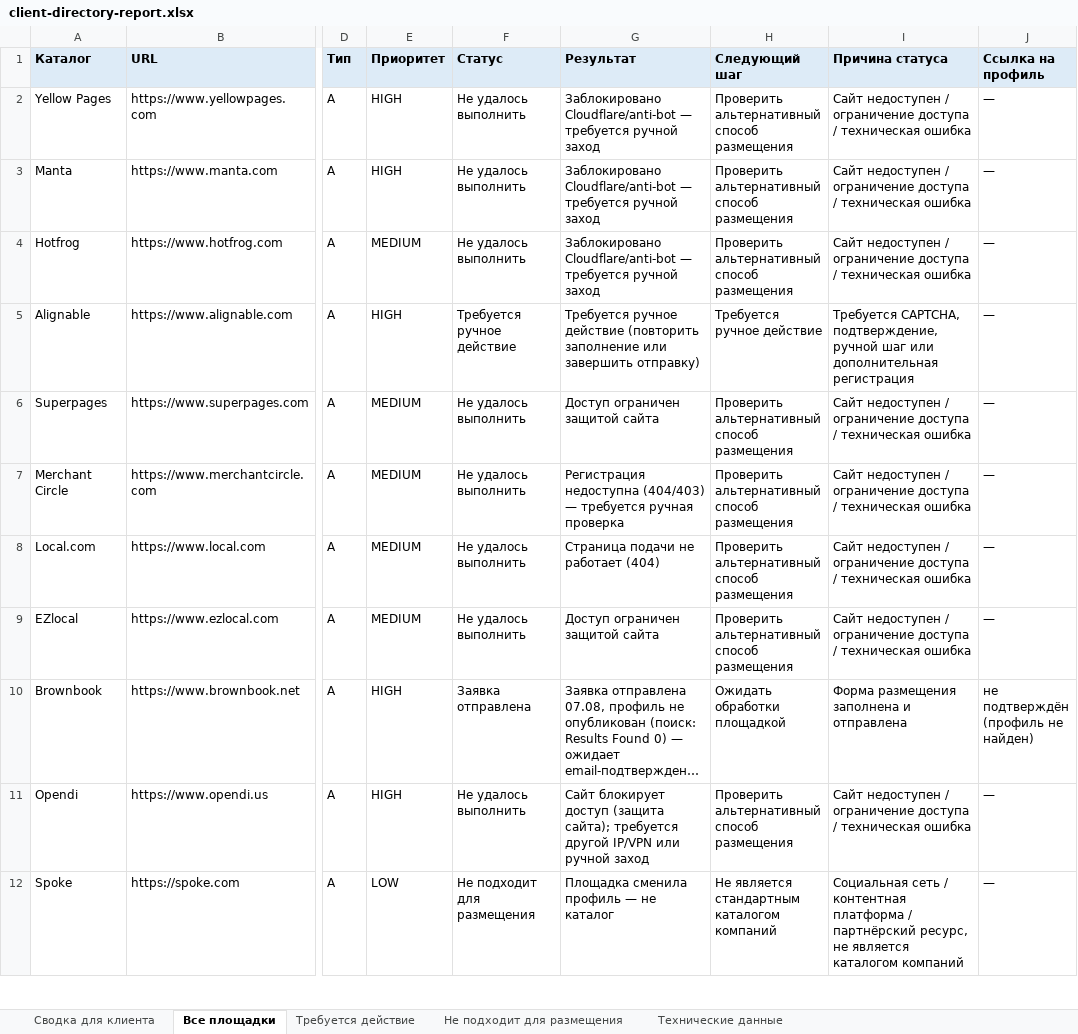
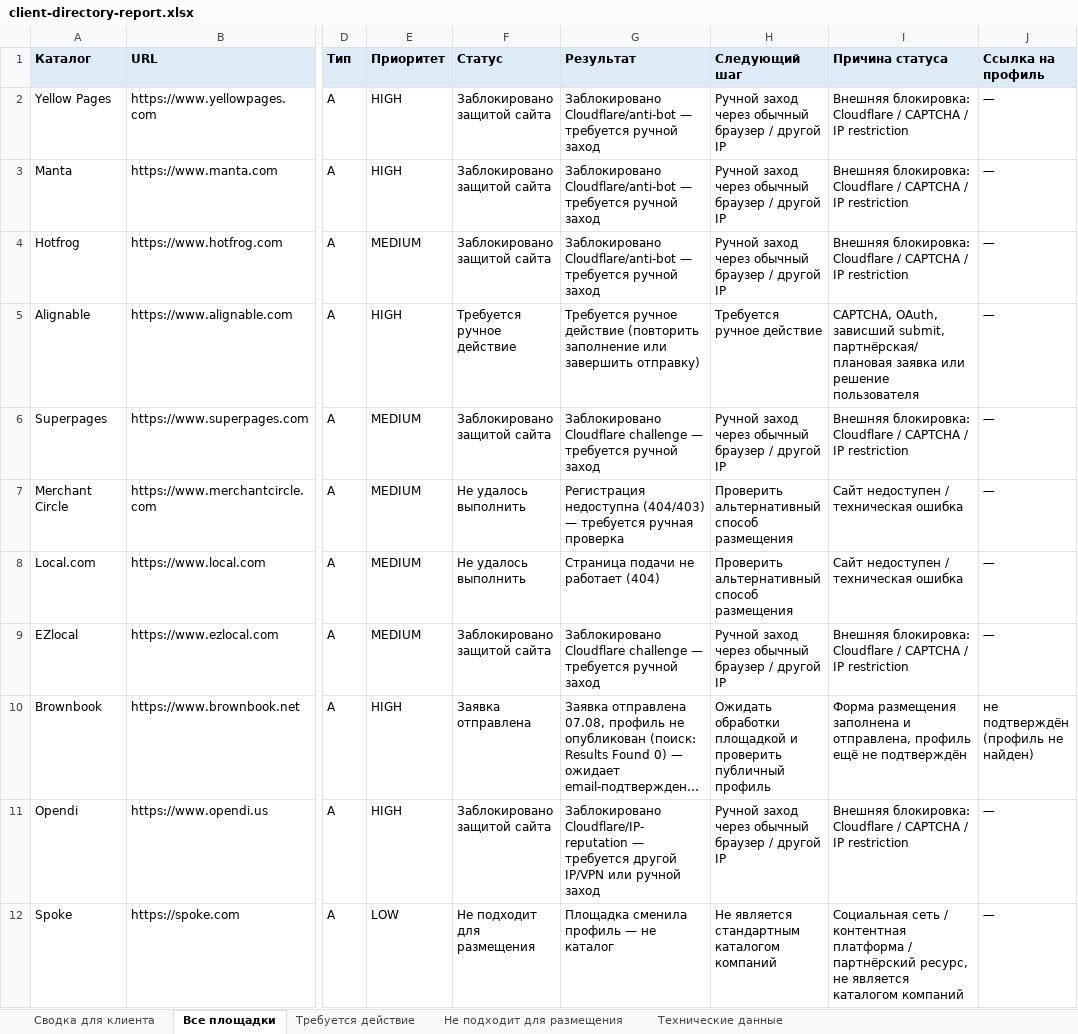
Before and after one commit to Kristine79/seoflowai, an Excel workbook: client-report/client-directory-report.xlsx, sheet Все площадки, drawn as a sheet; only a part is shown, gaps mark what is left out; long unchanged cells end in …; values as stored, in another font and other column widths than the file's, no borders; the diff covers the shown part only; the diff names each change by its address in the sheet, - before the commit and + after, or states it on an @@ line.

```diff
--- a/client-report/client-directory-report.xlsx (sheet Все площадки)
+++ b/client-report/client-directory-report.xlsx (sheet Все площадки)
-F2:F4 (Статус): Не удалось выполнить
+F2:F4 (Статус): Заблокировано защитой сайта
-H2:H4 (Следующий шаг): Проверить альтернативный способ размещения
+H2:H4 (Следующий шаг): Ручной заход через обычный браузер / другой IP
-I2:I4 (Причина статуса): Сайт недоступен / ограничение доступа / техническая ошибка
+I2:I4 (Причина статуса): Внешняя блокировка: Cloudflare / CAPTCHA / IP restriction
-I5 (Причина статуса): Требуется CAPTCHA, подтверждение, ручной шаг или дополнительная регистрация
+I5 (Причина статуса): CAPTCHA, OAuth, зависший submit, партнёрская/плановая заявка или решение пользователя
-F6 (Статус): Не удалось выполнить
+F6 (Статус): Заблокировано защитой сайта
-G6 (Результат): Доступ ограничен защитой сайта
+G6 (Результат): Заблокировано Cloudflare challenge — требуется ручной заход
-H6 (Следующий шаг): Проверить альтернативный способ размещения
+H6 (Следующий шаг): Ручной заход через обычный браузер / другой IP
-I6 (Причина статуса): Сайт недоступен / ограничение доступа / техническая ошибка
+I6 (Причина статуса): Внешняя блокировка: Cloudflare / CAPTCHA / IP restriction
-I7:I8 (Причина статуса): …недоступен / ограничение доступа / техническая ошибка
+I7:I8 (Причина статуса): …недоступен / техническая ошибка
-F9 (Статус): Не удалось выполнить
+F9 (Статус): Заблокировано защитой сайта
-G9 (Результат): Доступ ограничен защитой сайта
+G9 (Результат): Заблокировано Cloudflare challenge — требуется ручной заход
-H9 (Следующий шаг): Проверить альтернативный способ размещения
+H9 (Следующий шаг): Ручной заход через обычный браузер / другой IP
-I9 (Причина статуса): Сайт недоступен / ограничение доступа / техническая ошибка
+I9 (Причина статуса): Внешняя блокировка: Cloudflare / CAPTCHA / IP restriction
-H10 (Следующий шаг): Ожидать обработки площадкой
+H10 (Следующий шаг): Ожидать обработки площадкой и проверить публичный профиль
-I10 (Причина статуса): …заполнена и отправлена
+I10 (Причина статуса): …заполнена и отправлена, профиль ещё не подтверждён
-F11 (Статус): Не удалось выполнить
+F11 (Статус): Заблокировано защитой сайта
-G11 (Результат): Сайт блокирует доступ (защита сайта); требуется другой…
+G11 (Результат): Заблокировано Cloudflare/IP-reputation — требуется другой…
-H11 (Следующий шаг): Проверить альтернативный способ размещения
+H11 (Следующий шаг): Ручной заход через обычный браузер / другой IP
-I11 (Причина статуса): Сайт недоступен / ограничение доступа / техническая ошибка
+I11 (Причина статуса): Внешняя блокировка: Cloudflare / CAPTCHA / IP restriction
```
Also changed, not shown: 1 removed row and 99 edited cells elsewhere in this sheet, sheet Требуется действие, sheet Технические данные, sheet Не подходит для размещения, sheet Сводка для клиента, 43 other files.
